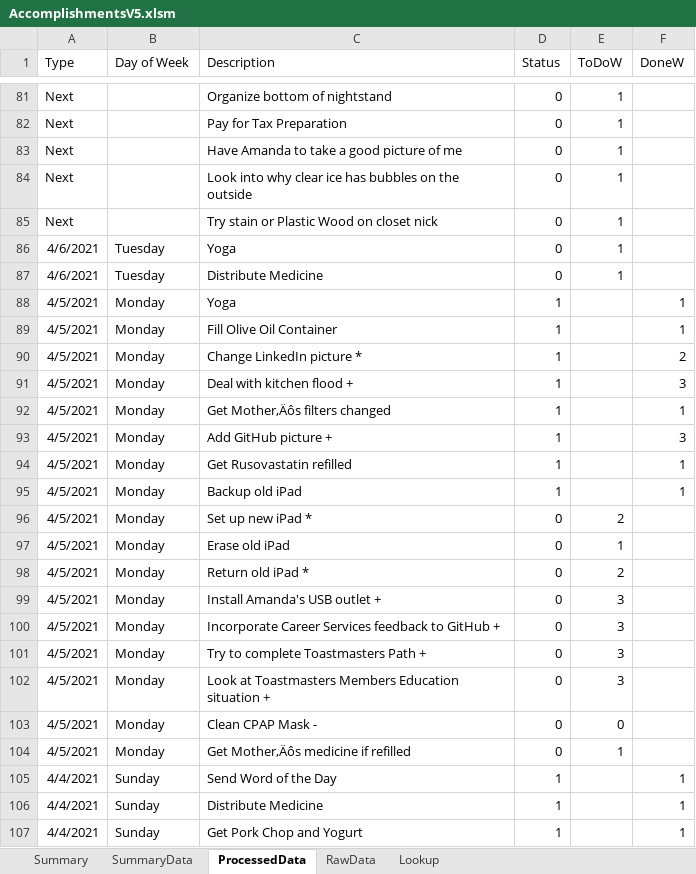
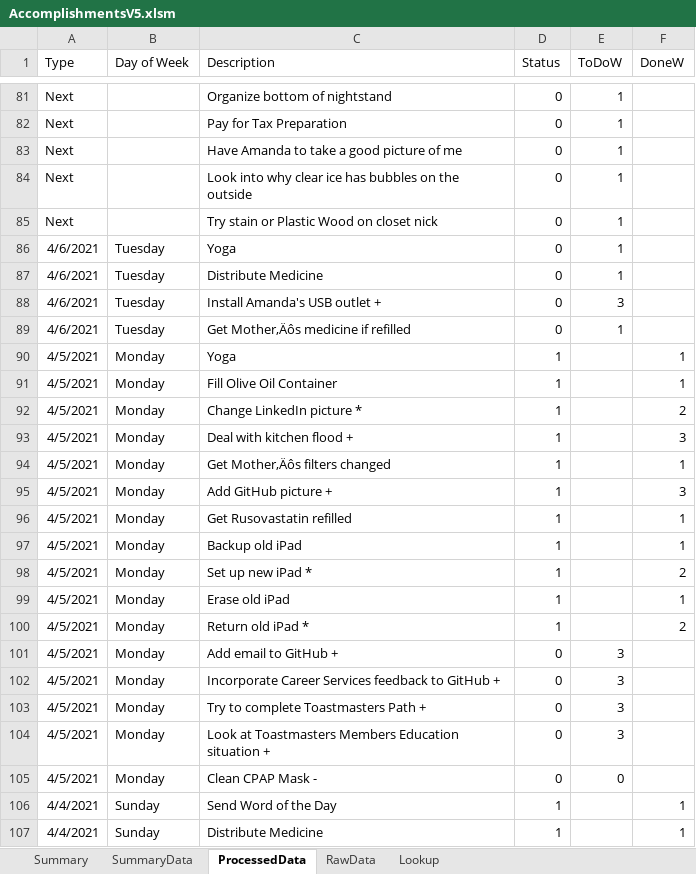
Before and after one commit to vflopez77/Accomplishments, an Excel workbook: AccomplishmentsV5.xlsm, sheet ProcessedData, drawn as a sheet; only a part is shown, gaps mark what is left out; the shorter side is filled out with more unchanged rows; values as stored, in another font and other column widths than the file's, no borders; removed rows and columns are numbered as before the commit, all else as after; the diff names each change by its address in the sheet, - before the commit and + after, or states it on an @@ line.

Commit message:
Update Accomplishments

```diff
--- a/AccomplishmentsV5.xlsm (sheet ProcessedData)
+++ b/AccomplishmentsV5.xlsm (sheet ProcessedData)
+row 88: 4/6/2021 | Tuesday | Install Amanda's USB outlet + | 0 | 3
+row 89: 4/6/2021 | Tuesday | Get Mother‚Äôs medicine if refilled | 0 | 1
-D98:D100 (Status): 0
+D98:D100 (Status): 1
-E98 (ToDoW): 2
+E98 (ToDoW): (empty)
-F98 (DoneW): (empty)
+F98 (DoneW): 2
-E99 (ToDoW): 1
+E99 (ToDoW): (empty)
-F99 (DoneW): (empty)
+F99 (DoneW): 1
-E100 (ToDoW): 2
+E100 (ToDoW): (empty)
-F100 (DoneW): (empty)
+F100 (DoneW): 2
-C101 (Description): Install Amanda's USB outlet +
+C101 (Description): Add email to GitHub +
-row 104: 4/5/2021 | Monday | Get Mother‚Äôs medicine if refilled | 0 | 1
```
Also changed, not shown: sheet Summary, sheet RawData, sheet SummaryData, charts or pictures, 2 other files.
